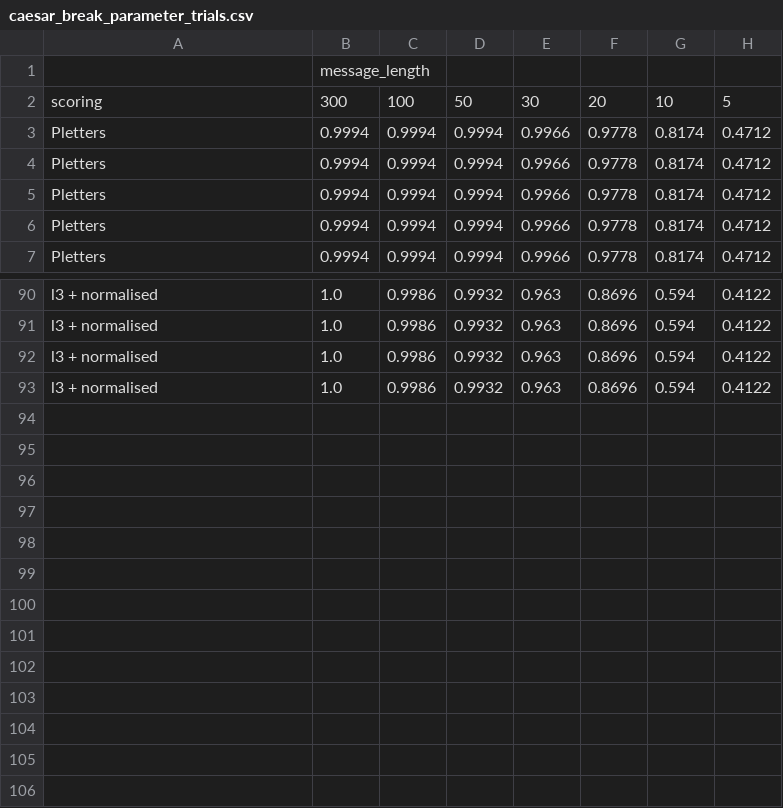
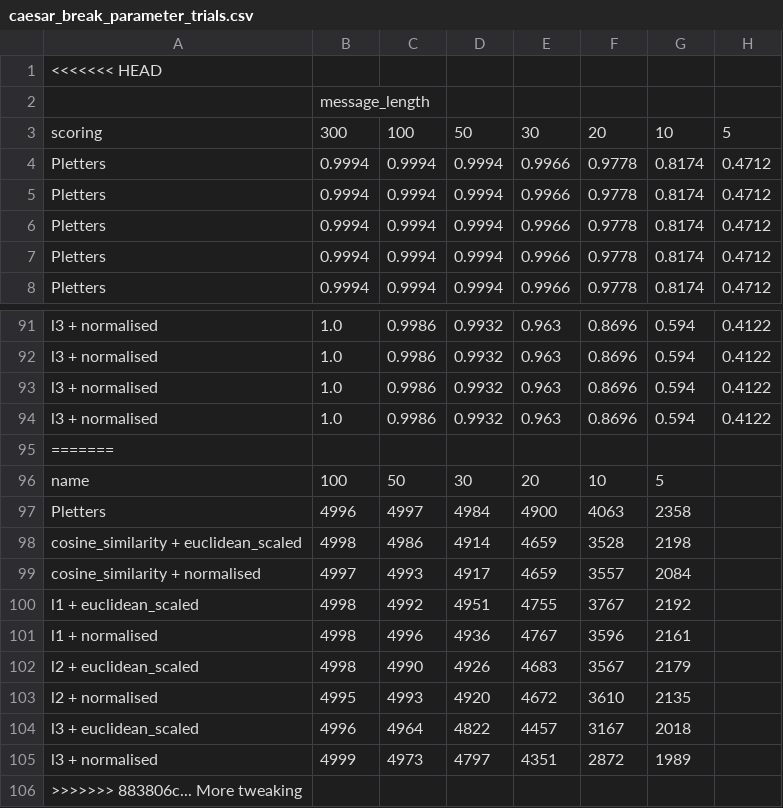
Before and after one commit to NeilNjae/cipher-tools, a CSV file: caesar_break_parameter_trials.csv, drawn as a sheet; only a part is shown, gaps mark what is left out; the diff names each change by its address in the sheet, - before the commit and + after, or states it on an @@ line.

Commit message:
More tweaking

```diff
--- a/caesar_break_parameter_trials.csv
+++ b/caesar_break_parameter_trials.csv
+row 1: <<<<<<< HEAD
+row 95: =======
+row 96: name | 100 | 50 | 30 | 20 | 10 | 5
+row 97: Pletters | 4996 | 4997 | 4984 | 4900 | 4063 | 2358
+row 98: cosine_similarity + euclidean_scaled | 4998 | 4986 | 4914 | 4659 | 3528 | 2198
+row 99: cosine_similarity + normalised | 4997 | 4993 | 4917 | 4659 | 3557 | 2084
+row 100: l1 + euclidean_scaled | 4998 | 4992 | 4951 | 4755 | 3767 | 2192
+row 101: l1 + normalised | 4998 | 4996 | 4936 | 4767 | 3596 | 2161
+row 102: l2 + euclidean_scaled | 4998 | 4990 | 4926 | 4683 | 3567 | 2179
+row 103: l2 + normalised | 4995 | 4993 | 4920 | 4672 | 3610 | 2135
+row 104: l3 + euclidean_scaled | 4996 | 4964 | 4822 | 4457 | 3167 | 2018
+row 105: l3 + normalised | 4999 | 4973 | 4797 | 4351 | 2872 | 1989
+row 106: >>>>>>> 883806c... More tweaking
```
Also changed, not shown: 4 other files.
